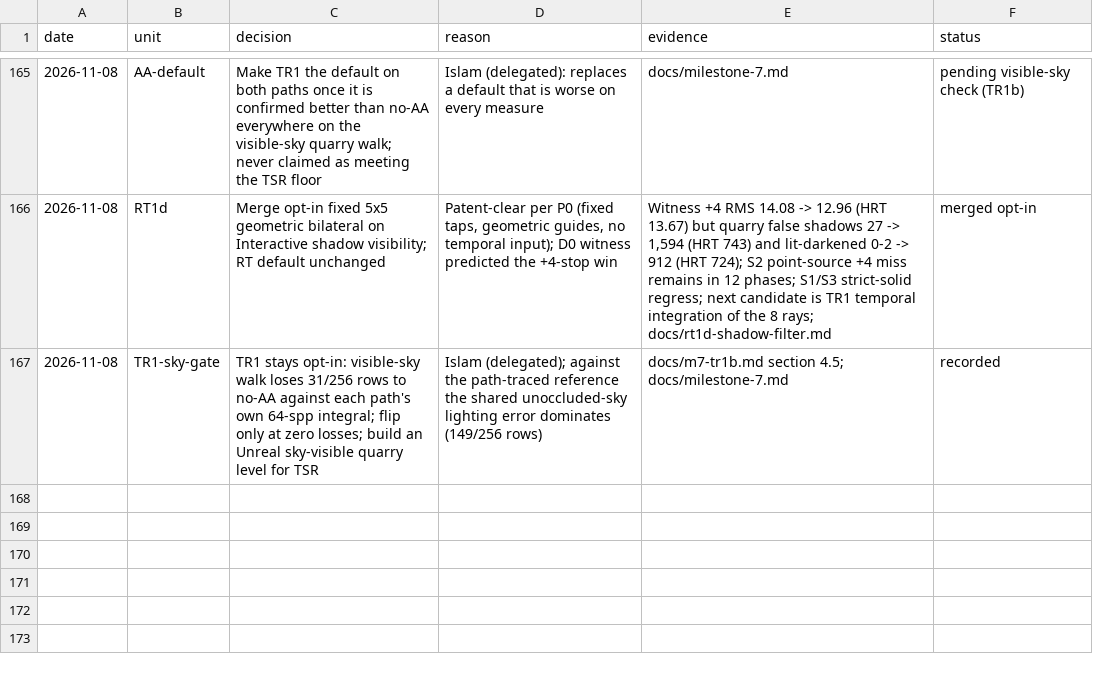
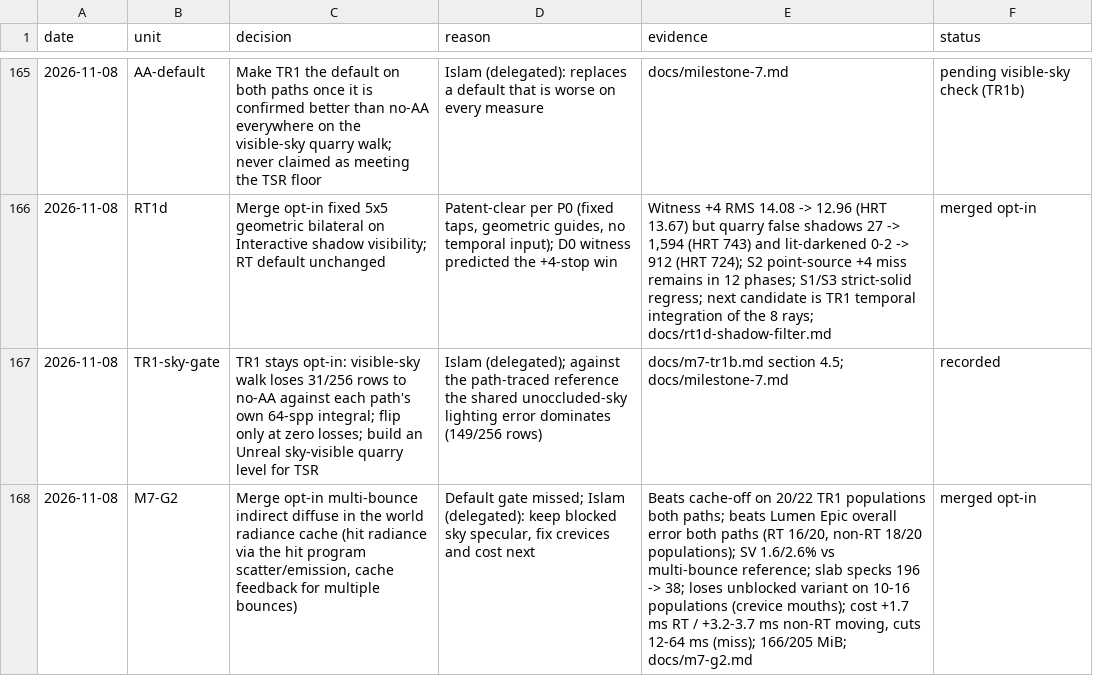
Before and after one commit to Ara-Engine/renderlab, a TSV file: docs/milestones-5-6-decisions.tsv, drawn as a sheet; only a part is shown, gaps mark what is left out; the diff names each change by its address in the sheet, - before the commit and + after, or states it on an @@ line.

Commit message:
Record M7-G2 merge and ruling

```diff
--- a/docs/milestones-5-6-decisions.tsv
+++ b/docs/milestones-5-6-decisions.tsv
+row 168: 2026-11-08 | M7-G2 | Merge opt-in multi-bounce indirect diffuse in the world radiance cache (hit radiance via the hit program scatter/emission, cache feedback for multiple bounces) | Default gate missed; Islam (delegated): keep blocked sky specular, fix crevices and cost next | Beats cache-off on 20/22 TR1 populations both paths; beats Lumen Epic overall error both paths (RT 16/20, non-RT 18/20 populations); SV 1.6/2.6% vs multi-bounce reference; slab specks 196 -> 38; loses unblocked variant on 10-16 populations (crevice mouths); cost +1.7 ms RT / +3.2-3.7 ms non-RT moving, cuts 12-64 ms (miss); 166/205 MiB; docs/m7-g2.md | merged opt-in
```
Also changed, not shown: 1 other file.
